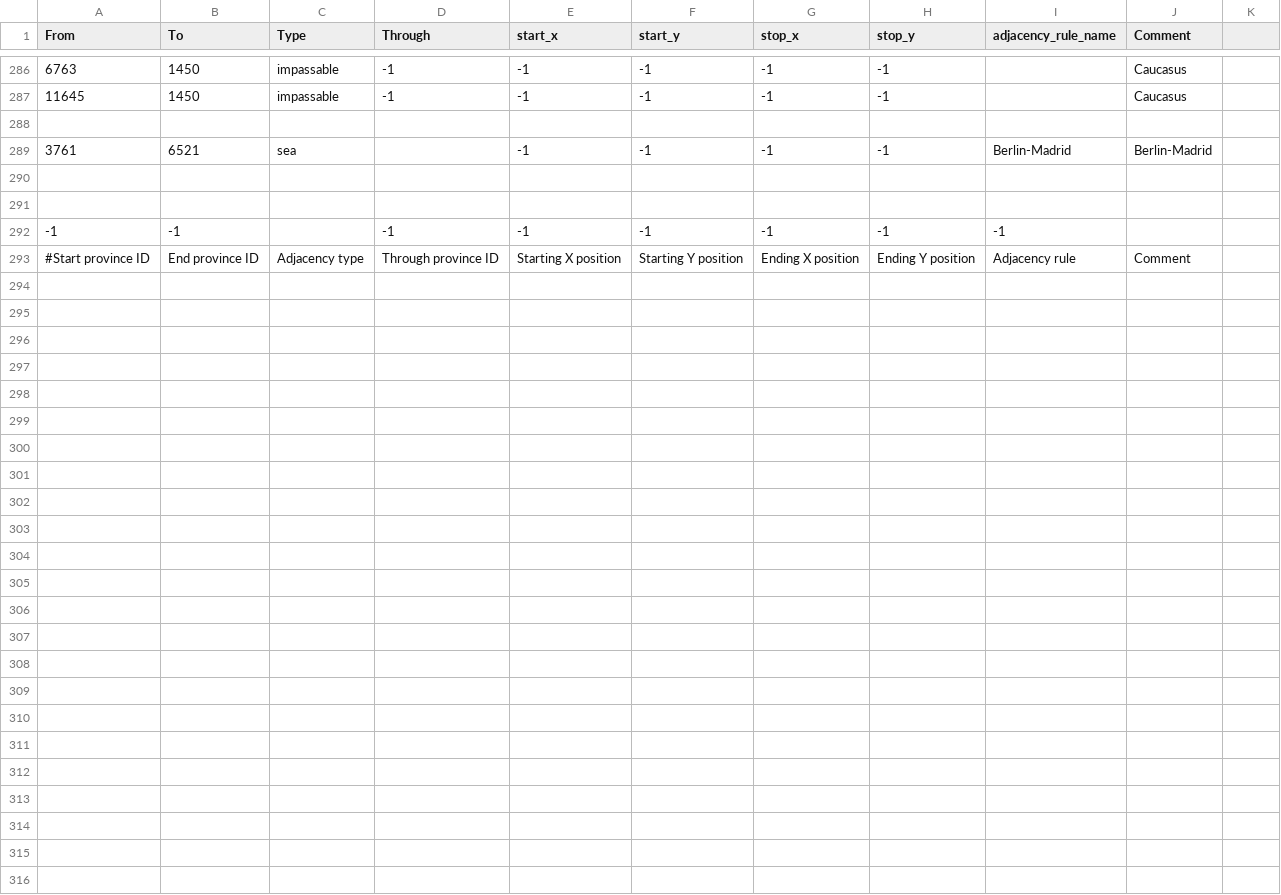
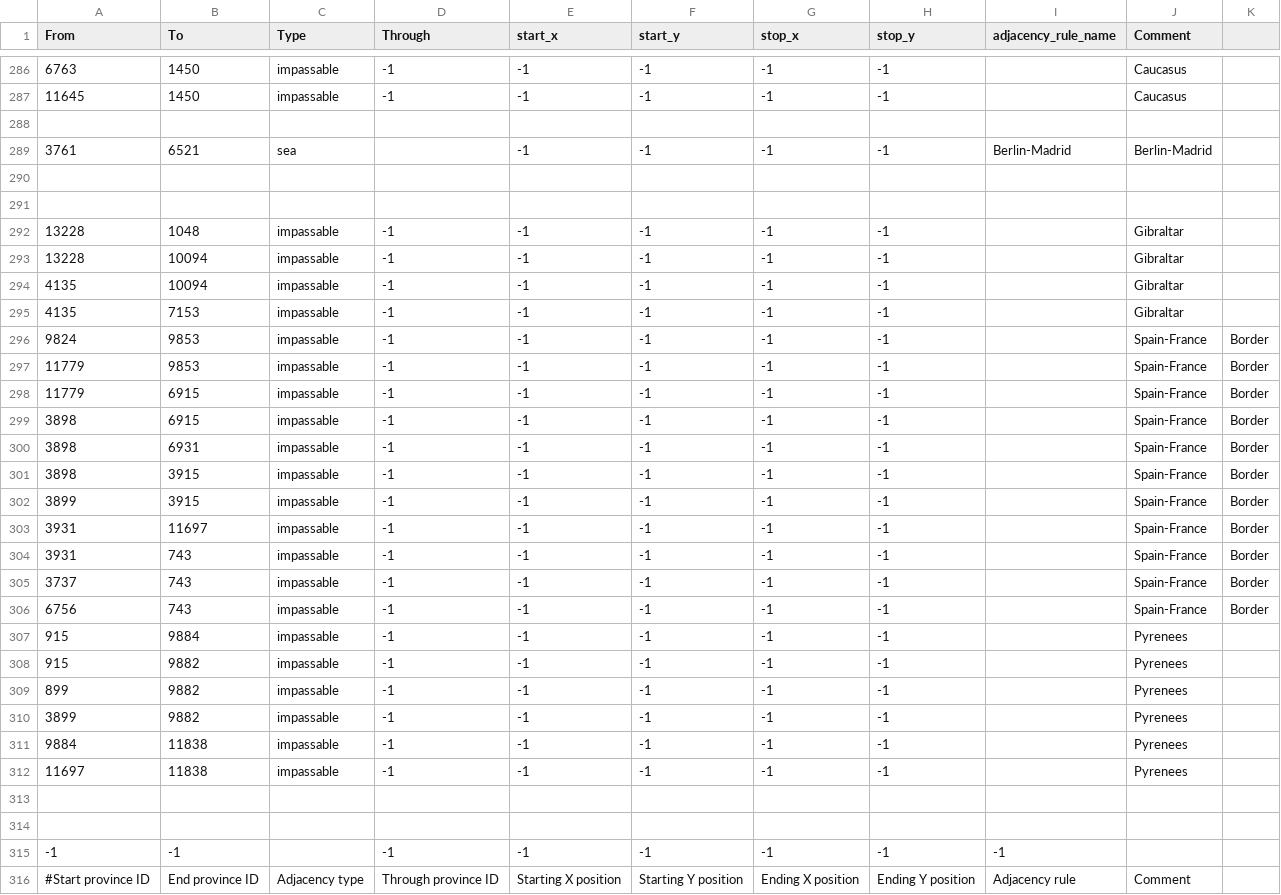
Before and after one commit to 1Shinzou/makeshift_bridges, a CSV file: map/adjacencies.csv, drawn as a sheet; only a part is shown, gaps mark what is left out; the diff names each change by its address in the sheet, - before the commit and + after, or states it on an @@ line.

```diff
--- a/map/adjacencies.csv
+++ b/map/adjacencies.csv
+row 292: 13228 | 1048 | impassable | -1 | -1 | -1 | -1 | -1 |  | Gibraltar
+row 293: 13228 | 10094 | impassable | -1 | -1 | -1 | -1 | -1 |  | Gibraltar
+row 294: 4135 | 10094 | impassable | -1 | -1 | -1 | -1 | -1 |  | Gibraltar
+row 295: 4135 | 7153 | impassable | -1 | -1 | -1 | -1 | -1 |  | Gibraltar
+row 296: 9824 | 9853 | impassable | -1 | -1 | -1 | -1 | -1 |  | Spain-France | Border
+row 297: 11779 | 9853 | impassable | -1 | -1 | -1 | -1 | -1 |  | Spain-France | Border
+row 298: 11779 | 6915 | impassable | -1 | -1 | -1 | -1 | -1 |  | Spain-France | Border
+row 299: 3898 | 6915 | impassable | -1 | -1 | -1 | -1 | -1 |  | Spain-France | Border
+row 300: 3898 | 6931 | impassable | -1 | -1 | -1 | -1 | -1 |  | Spain-France | Border
+row 301: 3898 | 3915 | impassable | -1 | -1 | -1 | -1 | -1 |  | Spain-France | Border
+row 302: 3899 | 3915 | impassable | -1 | -1 | -1 | -1 | -1 |  | Spain-France | Border
+row 303: 3931 | 11697 | impassable | -1 | -1 | -1 | -1 | -1 |  | Spain-France | Border
+row 304: 3931 | 743 | impassable | -1 | -1 | -1 | -1 | -1 |  | Spain-France | Border
+row 305: 3737 | 743 | impassable | -1 | -1 | -1 | -1 | -1 |  | Spain-France | Border
+row 306: 6756 | 743 | impassable | -1 | -1 | -1 | -1 | -1 |  | Spain-France | Border
+row 307: 915 | 9884 | impassable | -1 | -1 | -1 | -1 | -1 |  | Pyrenees
+row 308: 915 | 9882 | impassable | -1 | -1 | -1 | -1 | -1 |  | Pyrenees
+row 309: 899 | 9882 | impassable | -1 | -1 | -1 | -1 | -1 |  | Pyrenees
+row 310: 3899 | 9882 | impassable | -1 | -1 | -1 | -1 | -1 |  | Pyrenees
+row 311: 9884 | 11838 | impassable | -1 | -1 | -1 | -1 | -1 |  | Pyrenees
+row 312: 11697 | 11838 | impassable | -1 | -1 | -1 | -1 | -1 |  | Pyrenees
+row 313: (empty)
+row 314: (empty)
```
Also changed, not shown: 1 other file.
